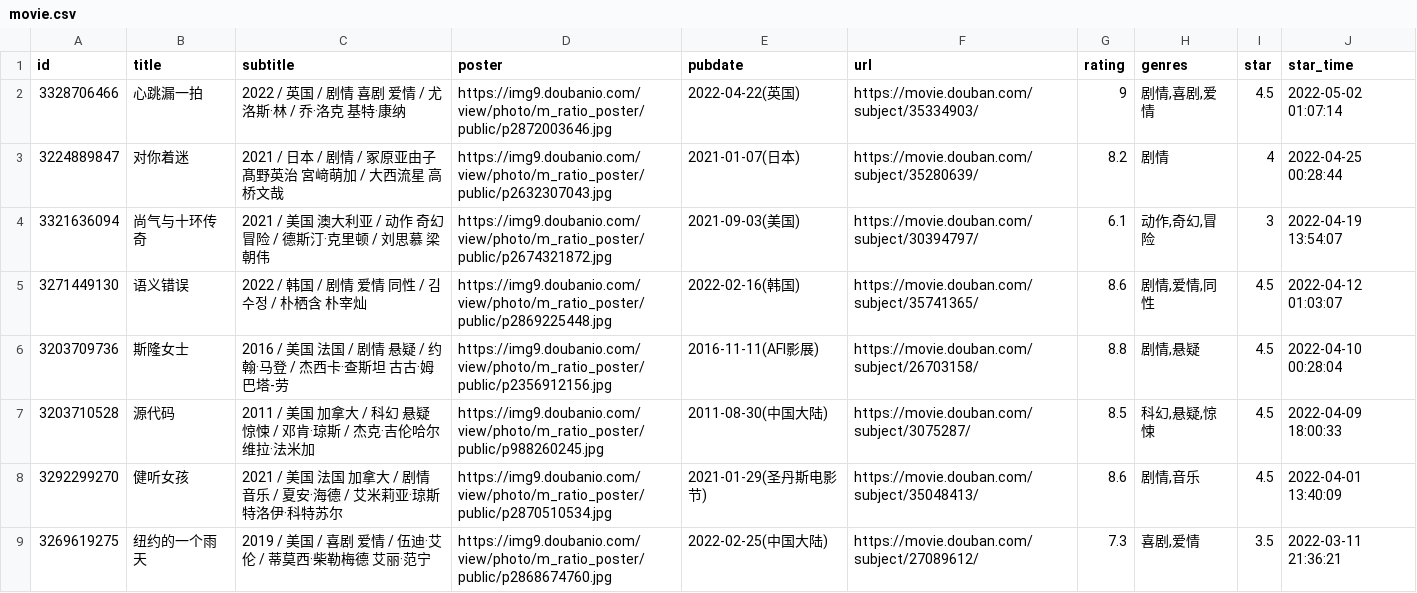
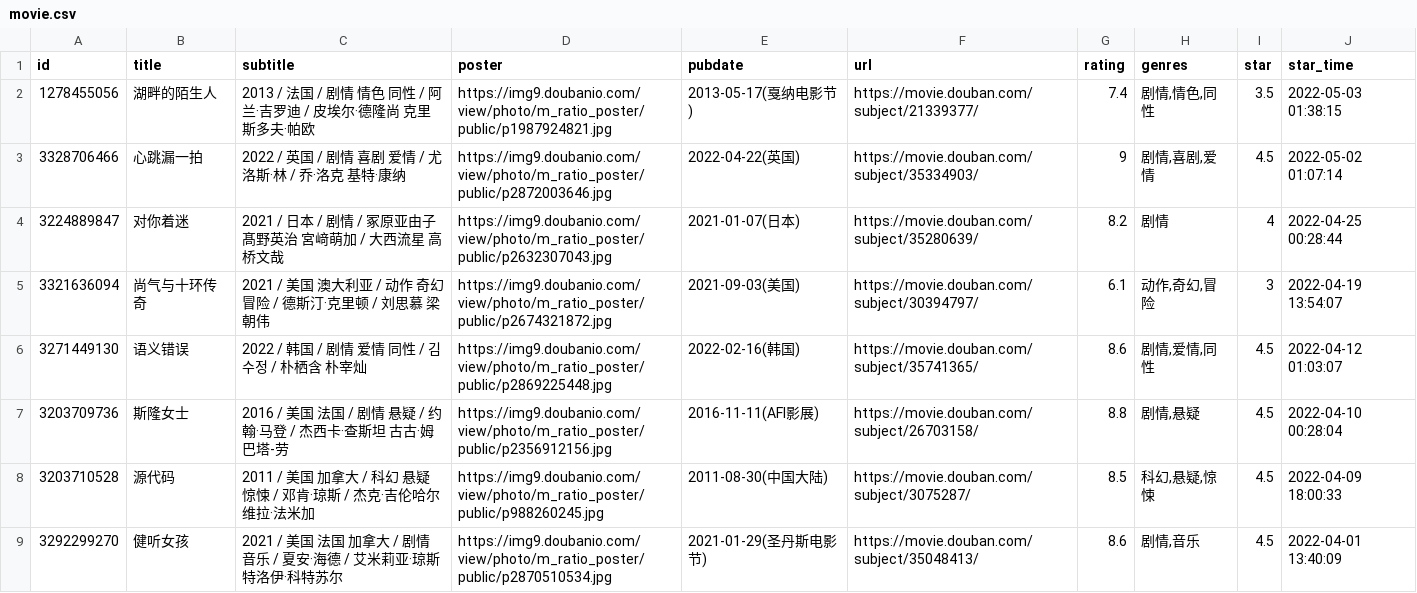
Before and after one commit to Yana-Hangabina/crap.hongb.in, a CSV file: assets/data/douban/movie.csv, drawn as a sheet; only a part is shown; the shorter side is filled out with more unchanged rows.

Commit message:
chore: update douban data

```diff
--- a/assets/data/douban/movie.csv
+++ b/assets/data/douban/movie.csv
@@ -1,2 +1,3 @@
 id,title,subtitle,poster,pubdate,url,rating,genres,star,star_time
+1278455056,湖畔的陌生人,2013 / 法国 / 剧情 情色 同性 / 阿兰·吉罗迪 / 皮埃尔·德隆尚 克里斯多夫·帕欧,https://img9.doubanio.com/view/photo/m_ratio_poster/public/p1987924821.jpg,2013-05-17(戛纳电影节),https://movie.douban.com/subject/21339377/,7.4,"剧情,情色,同性",3.5,2022-05-03 01:38:15
 3328706466,心跳漏一拍,2022 / 英国 / 剧情 喜剧 爱情 / 尤洛斯·林 / 乔·洛克 基特·康纳,https://img9.doubanio.com/view/photo/m_ratio_poster/public/p2872003646.jpg,2022-04-22(英国),https://movie.douban.com/subject/35334903/,9,"剧情,喜剧,爱情",4.5,2022-05-02 01:07:14
```
